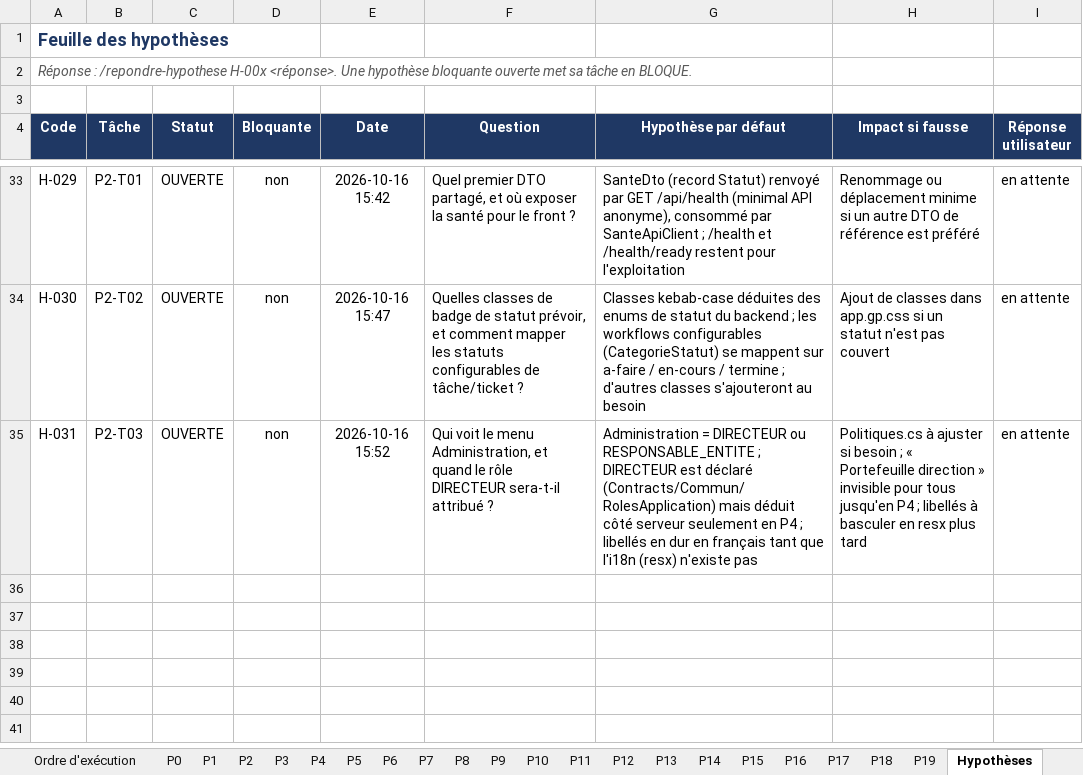
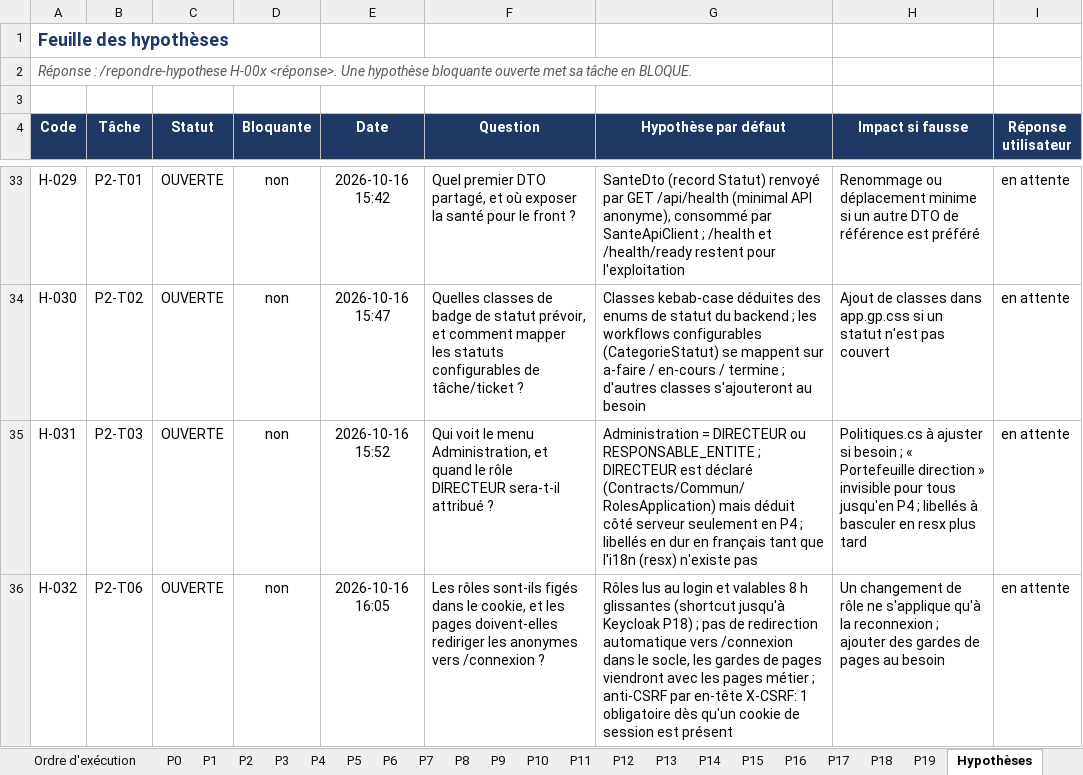
Before and after one commit to hajar-hamid-coder/gprojet, an Excel workbook: backlog/BACKLOG.xlsx, sheet Hypothèses, drawn as a sheet; only a part is shown, gaps mark what is left out; values as stored, in another font and other column widths than the file's, no borders; conditional formats and table styles not drawn; the diff names each change by its address in the sheet, - before the commit and + after, or states it on an @@ line.

```diff
--- a/backlog/BACKLOG.xlsx (sheet Hypothèses)
+++ b/backlog/BACKLOG.xlsx (sheet Hypothèses)
+row 36: H-032 | P2-T06 | OUVERTE | non | 2026-10-16 16:05 | Les rôles sont-ils figés dans le cookie, et les pages doivent-elles rediriger les anonymes vers /connexion ? | Rôles lus au login et valables 8 h glissantes (shortcut jusqu'à Keycloak P18) ; pas de redirection automatique vers /connexion dans le socle, les gardes de pages viendront avec les pages métier ; anti-CSRF par en-tête X-CSRF: 1 obligatoire dès qu'un cookie de session est présent | Un changement de rôle ne s'applique qu'à la reconnexion ; ajouter des gardes de pages au besoin | en attente
```
Also changed, not shown: sheet Ordre d'exécution, sheet P2, 24 other files.
